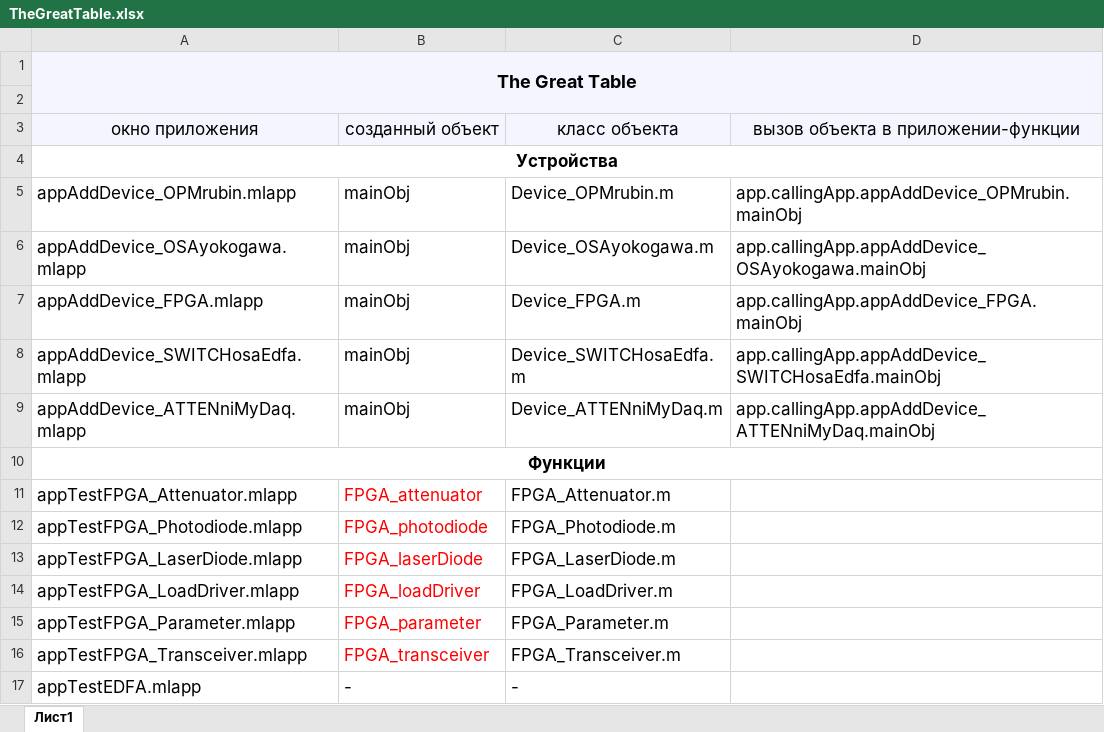
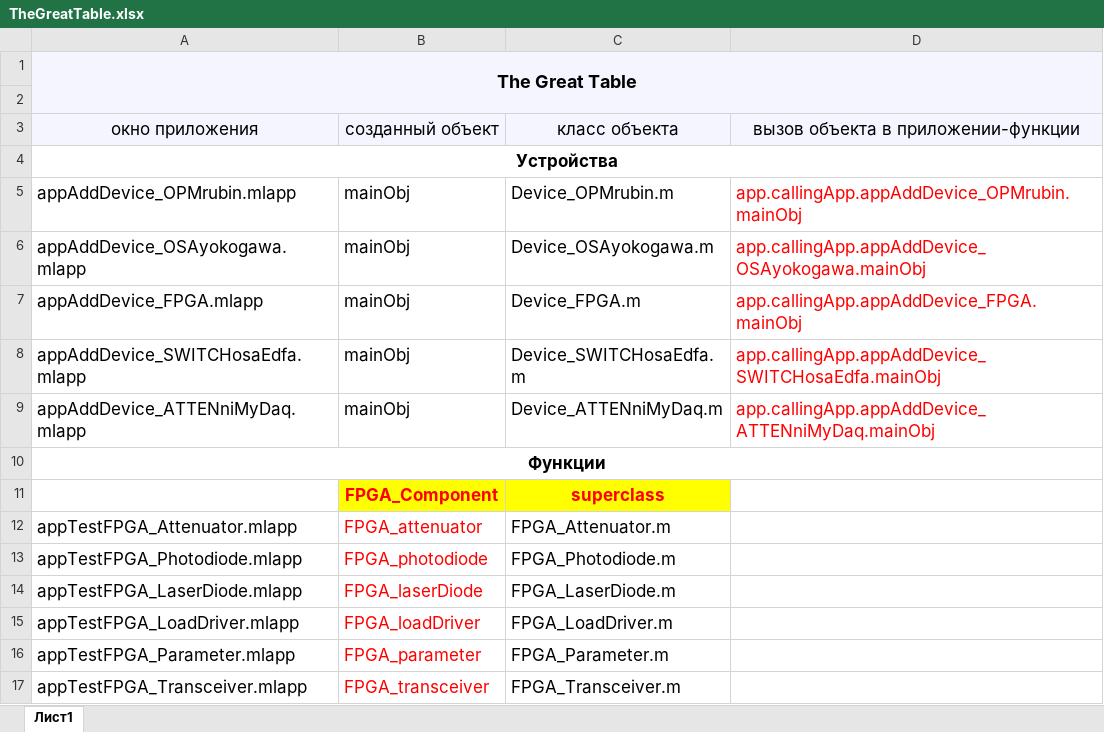
Before and after one commit to luvnns/greatuniter, an Excel workbook: tables/TheGreatTable.xlsx, sheet Лист1, drawn as a sheet; only a part is shown; the shorter side is filled out with more unchanged rows; values as stored, in another font and other column widths than the file's, no borders; the diff names each change by its address in the sheet, - before the commit and + after, or states it on an @@ line.

```diff
--- a/tables/TheGreatTable.xlsx (sheet Лист1)
+++ b/tables/TheGreatTable.xlsx (sheet Лист1)
-D5:D9 text colour: black
+D5:D9 text colour: #FF0000
+row 11:  | FPGA_Component | superclass
```
Also changed, not shown: tables/tableAttenuator.xlsx, 16 other files.
